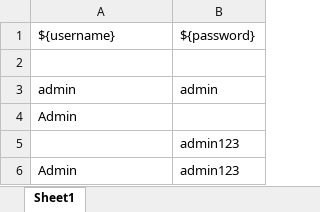
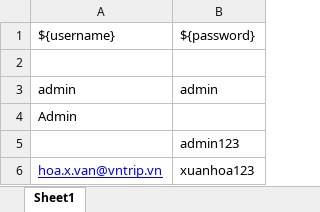
Before and after one commit to pduyet/RobotFramework, an Excel workbook: Resources/data.xlsx, sheet Sheet1, drawn as a sheet; values as stored, in another font and other column widths than the file's, no borders; removed rows and columns are numbered as before the commit, all else as after; the diff names each change by its address in the sheet, - before the commit and + after, or states it on an @@ line.

```diff
--- a/Resources/data.xlsx (sheet Sheet1)
+++ b/Resources/data.xlsx (sheet Sheet1)
-row 6: Admin | admin123
+row 6: hoa.x.van@vntrip.vn | xuanhoa123
```
Also changed, not shown: 6 other files.
